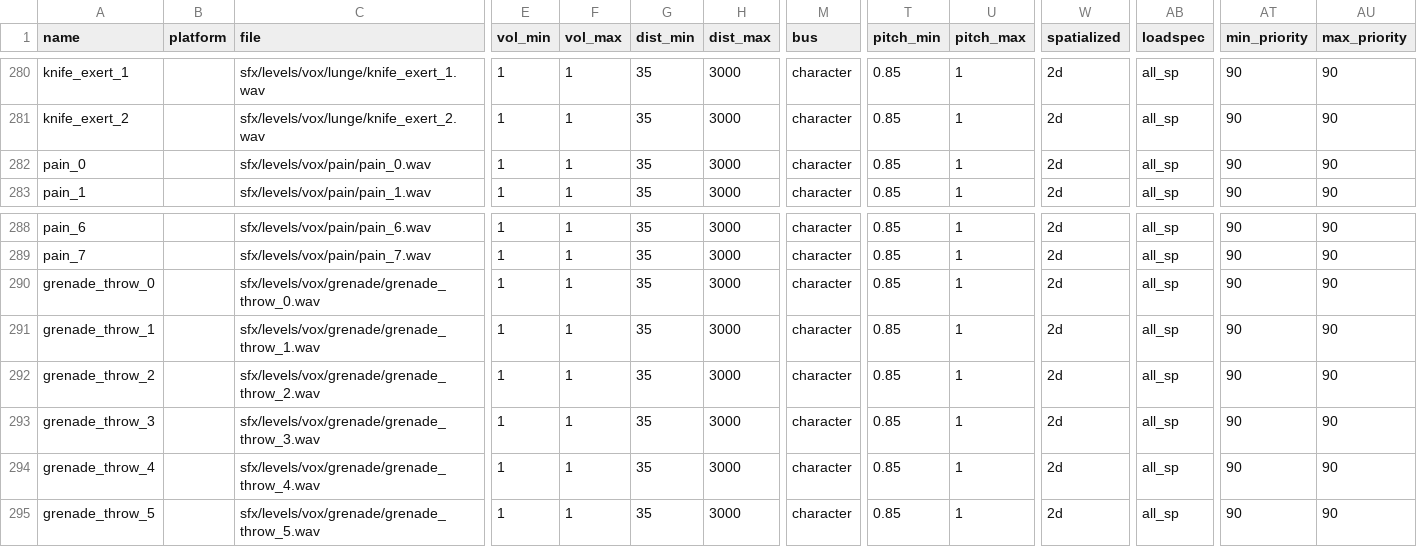
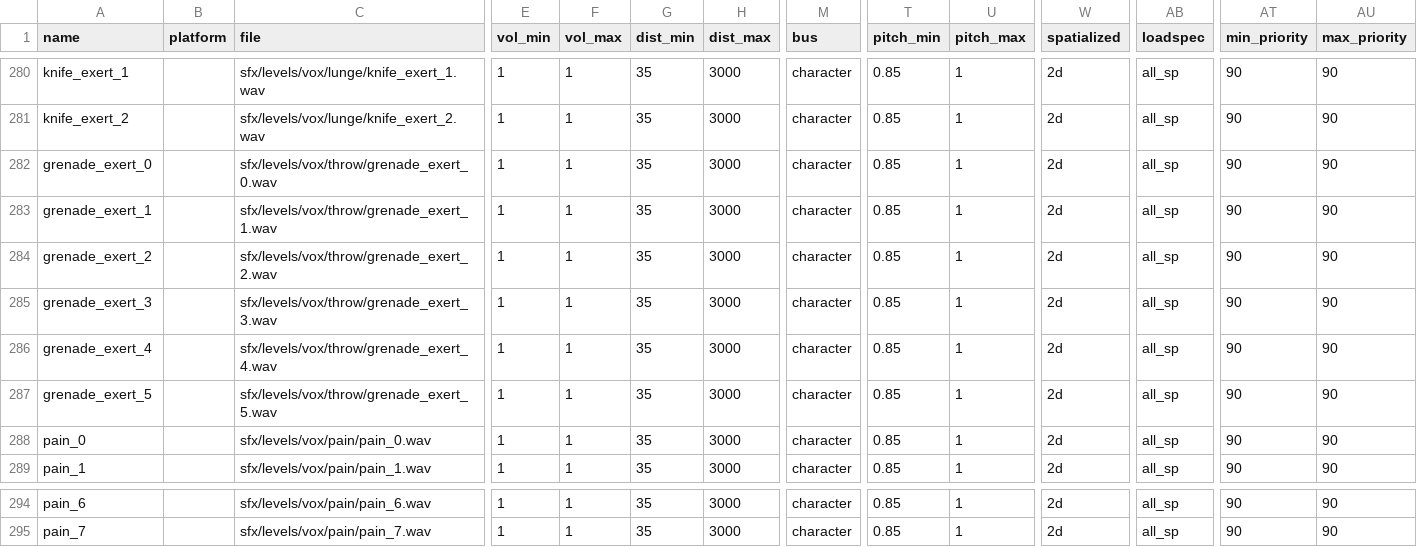
Before and after one commit to Keyware-Digital/NDU-Reloaded, a CSV file: soundaliases/mod_ndu.csv, drawn as a sheet; only a part is shown, gaps mark what is left out; removed rows and columns are numbered as before the commit, all else as after; rows hold the shown columns only; the diff names each change by its address in the sheet, - before the commit and + after, or states it on an @@ line.

```diff
--- a/soundaliases/mod_ndu.csv
+++ b/soundaliases/mod_ndu.csv
+row 282: grenade_exert_0 |  | sfx/levels/vox/throw/grenade_exert_0.wav | 1 | 1 | 35 | 3000 | character | 0.85 | 1 | 2d | all_sp | 90 | 90
+row 283: grenade_exert_1 |  | sfx/levels/vox/throw/grenade_exert_1.wav | 1 | 1 | 35 | 3000 | character | 0.85 | 1 | 2d | all_sp | 90 | 90
+row 284: grenade_exert_2 |  | sfx/levels/vox/throw/grenade_exert_2.wav | 1 | 1 | 35 | 3000 | character | 0.85 | 1 | 2d | all_sp | 90 | 90
+row 285: grenade_exert_3 |  | sfx/levels/vox/throw/grenade_exert_3.wav | 1 | 1 | 35 | 3000 | character | 0.85 | 1 | 2d | all_sp | 90 | 90
+row 286: grenade_exert_4 |  | sfx/levels/vox/throw/grenade_exert_4.wav | 1 | 1 | 35 | 3000 | character | 0.85 | 1 | 2d | all_sp | 90 | 90
+row 287: grenade_exert_5 |  | sfx/levels/vox/throw/grenade_exert_5.wav | 1 | 1 | 35 | 3000 | character | 0.85 | 1 | 2d | all_sp | 90 | 90
-row 290: grenade_throw_0 |  | sfx/levels/vox/grenade/grenade_throw_0.wav | 1 | 1 | 35 | 3000 | character | 0.85 | 1 | 2d | all_sp | 90 | 90
-row 291: grenade_throw_1 |  | sfx/levels/vox/grenade/grenade_throw_1.wav | 1 | 1 | 35 | 3000 | character | 0.85 | 1 | 2d | all_sp | 90 | 90
-row 292: grenade_throw_2 |  | sfx/levels/vox/grenade/grenade_throw_2.wav | 1 | 1 | 35 | 3000 | character | 0.85 | 1 | 2d | all_sp | 90 | 90
-row 293: grenade_throw_3 |  | sfx/levels/vox/grenade/grenade_throw_3.wav | 1 | 1 | 35 | 3000 | character | 0.85 | 1 | 2d | all_sp | 90 | 90
-row 294: grenade_throw_4 |  | sfx/levels/vox/grenade/grenade_throw_4.wav | 1 | 1 | 35 | 3000 | character | 0.85 | 1 | 2d | all_sp | 90 | 90
-row 295: grenade_throw_5 |  | sfx/levels/vox/grenade/grenade_throw_5.wav | 1 | 1 | 35 | 3000 | character | 0.85 | 1 | 2d | all_sp | 90 | 90
```
Also changed, not shown: mod.csv, 12 other files.
